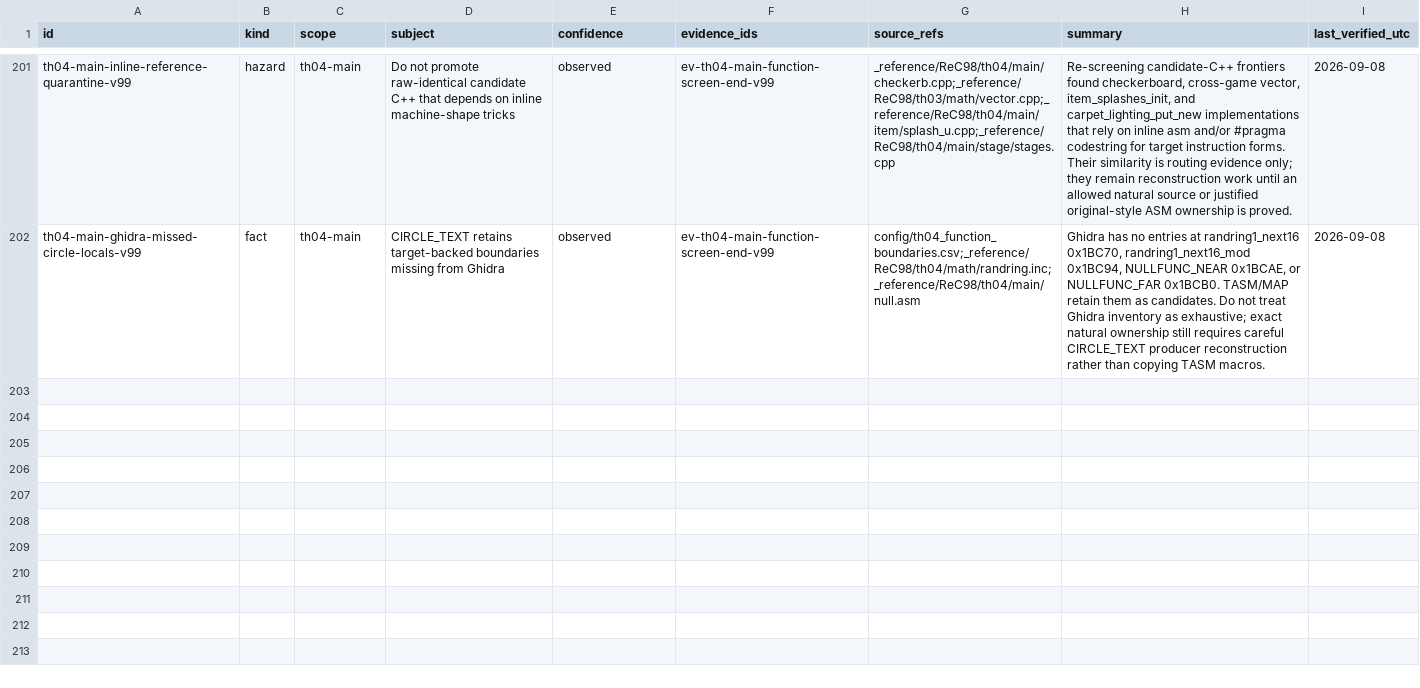
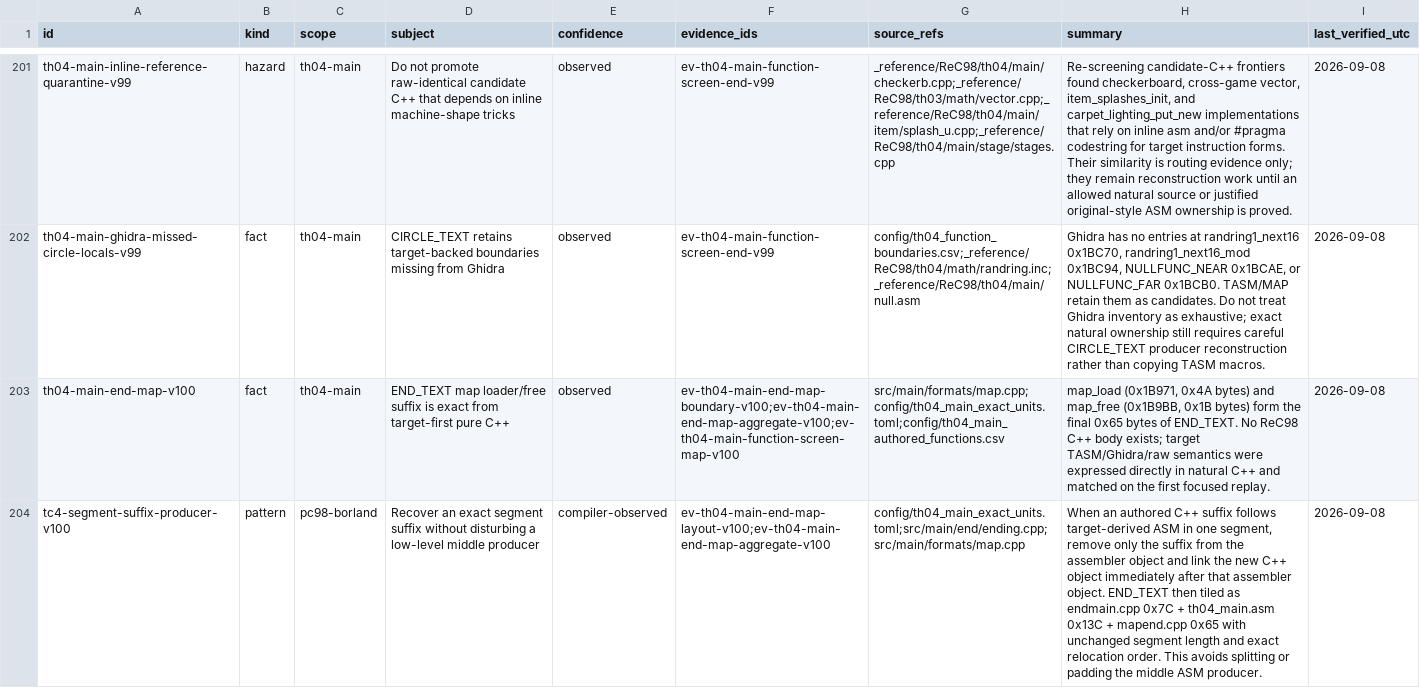
Before and after one commit to N0zoM1z0/th04, a CSV file: config/knowledge.csv, drawn as a sheet; only a part is shown, gaps mark what is left out; the diff covers the shown part only; the diff names each change by its address in the sheet, - before the commit and + after, or states it on an @@ line.

```diff
--- a/config/knowledge.csv
+++ b/config/knowledge.csv
+row 203: th04-main-end-map-v100 | fact | th04-main | END_TEXT map loader/free suffix is exact from target-first pure C++ | observed | ev-th04-main-end-map-boundary-v100;ev-th04-main-end-map-aggregate-v100;ev-th04-main-function-screen-map-v100 | src/main/formats/map.cpp;config/th04_main_exact_units.toml;config/th04_main_authored_functions.csv | map_load (0x1B971, 0x4A bytes) and map_free (0x1B9BB, 0x1B bytes) form the final 0x65 bytes of END_TEXT. No ReC98 C++ body exists; target TASM/Ghidra/raw semantics were expressed directly in natural C++ and matched on the first focused replay. | 2026-09-08
+row 204: tc4-segment-suffix-producer-v100 | pattern | pc98-borland | Recover an exact segment suffix without disturbing a low-level middle producer | compiler-observed | ev-th04-main-end-map-layout-v100;ev-th04-main-end-map-aggregate-v100 | config/th04_main_exact_units.toml;src/main/end/ending.cpp;src/main/formats/map.cpp | When an authored C++ suffix follows target-derived ASM in one segment, remove only the suffix from the assembler object and link the new C++ object immediately after that assembler object. END_TEXT then tiled as endmain.cpp 0x7C + th04_main.asm 0x13C + mapend.cpp 0x65 with unchanged segment length and exact relocation order. This avoids splitting or padding the middle ASM producer. | 2026-09-08
```
Also changed, not shown: 1 added row elsewhere in this file, config/evidence.csv, config/th04_function_boundaries.csv, 11 other files.
